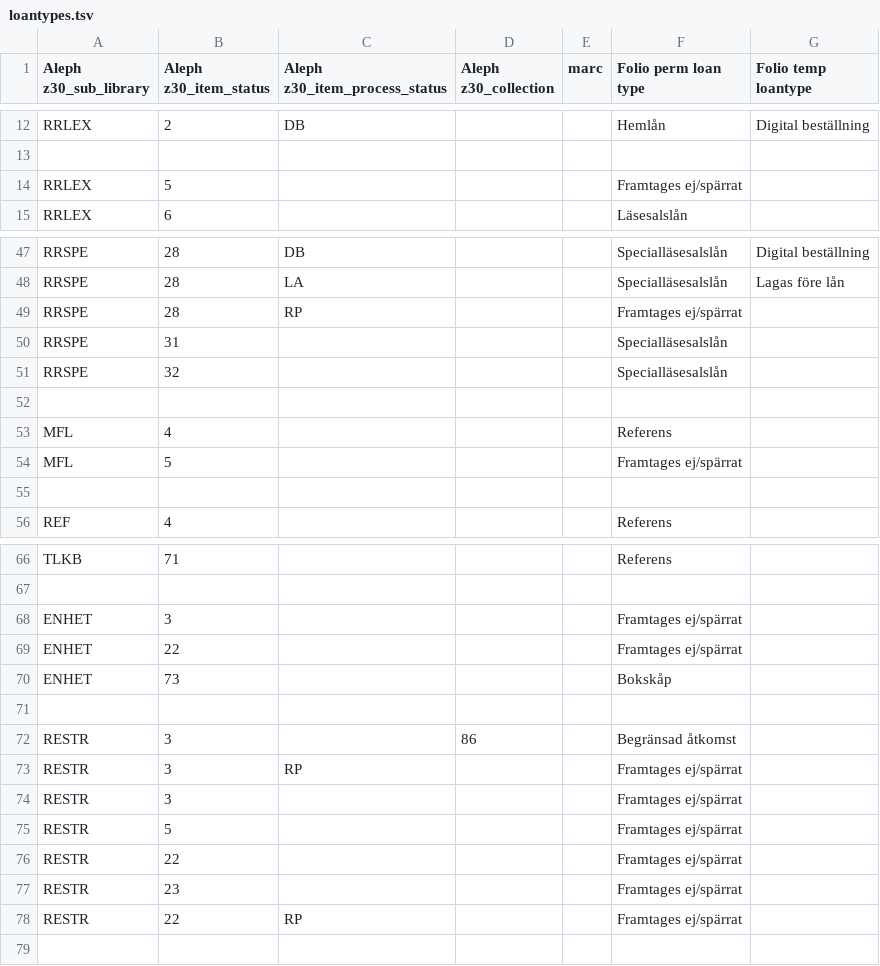
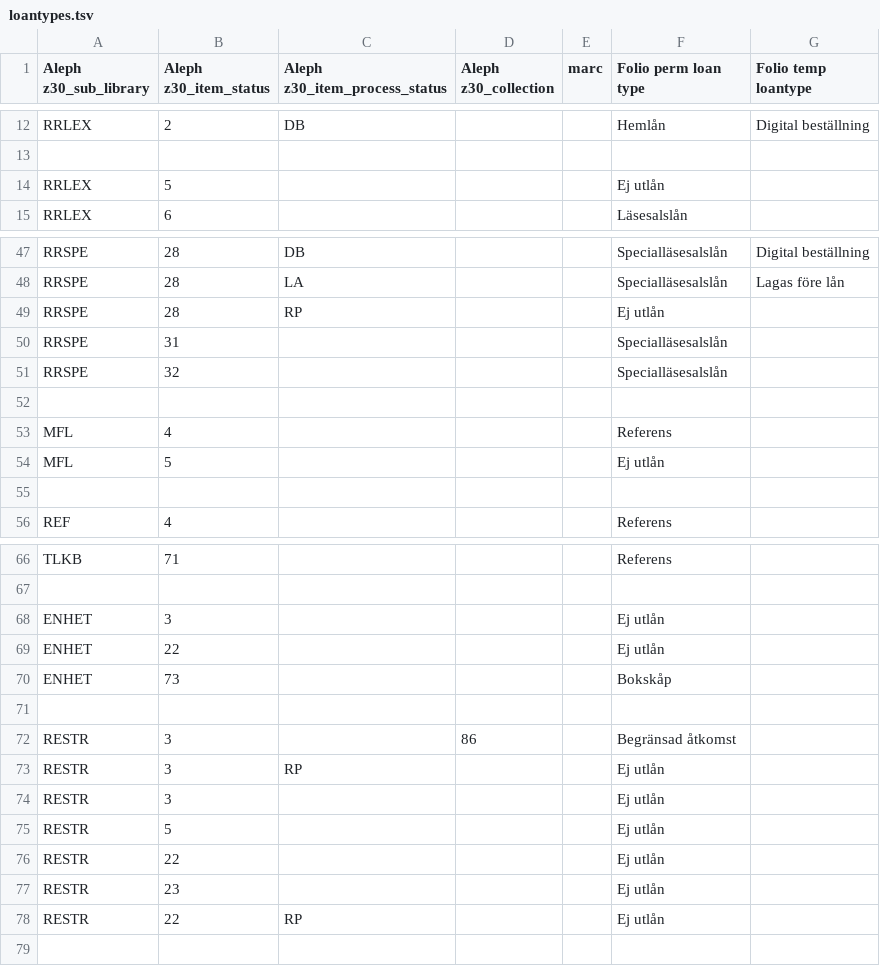
Before and after one commit to indexdata/folio-import, a TSV file: etc/nls/loantypes.tsv, drawn as a sheet; only a part is shown, gaps mark what is left out; the diff covers the shown part only.

Commit message:
Updated loantype map

```diff
--- a/etc/nls/loantypes.tsv
+++ b/etc/nls/loantypes.tsv
@@ -13,3 +13,3 @@ RRLEX	2	DB			Hemlån	Digital beställning
 						
-RRLEX	5				Framtages ej/spärrat	
+RRLEX	5				Ej utlån	
 RRLEX	6				Läsesalslån	
@@ -48,3 +48,3 @@ RRSPE	28	DB			Specialläsesalslån	Digital beställning
 RRSPE	28	LA			Specialläsesalslån	Lagas före lån
-RRSPE	28	RP			Framtages ej/spärrat	
+RRSPE	28	RP			Ej utlån	
 RRSPE	31				Specialläsesalslån	
@@ -53,3 +53,3 @@ RRSPE	32				Specialläsesalslån
 MFL	4				Referens	
-MFL	5				Framtages ej/spärrat	
+MFL	5				Ej utlån	
 						
@@ -67,4 +67,4 @@ TLKB	71				Referens
 						
-ENHET	3				Framtages ej/spärrat	
-ENHET	22				Framtages ej/spärrat	
+ENHET	3				Ej utlån	
+ENHET	22				Ej utlån	
 ENHET	73				Bokskåp	
@@ -72,8 +72,8 @@ ENHET	73				Bokskåp
 RESTR	3		86		Begränsad åtkomst 	
-RESTR	3	RP			Framtages ej/spärrat	
-RESTR	3				Framtages ej/spärrat	
-RESTR	5				Framtages ej/spärrat	
-RESTR	22				Framtages ej/spärrat	
-RESTR	23				Framtages ej/spärrat	
-RESTR	22	RP			Framtages ej/spärrat	
+RESTR	3	RP			Ej utlån	
+RESTR	3				Ej utlån	
+RESTR	5				Ej utlån	
+RESTR	22				Ej utlån	
+RESTR	23				Ej utlån	
+RESTR	22	RP			Ej utlån	
 						
```
Also changed, not shown: 1 edited cell elsewhere in this file.
